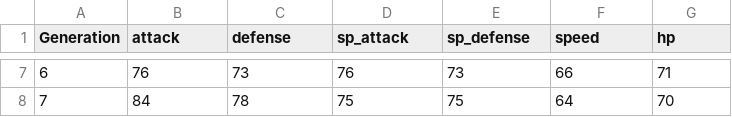
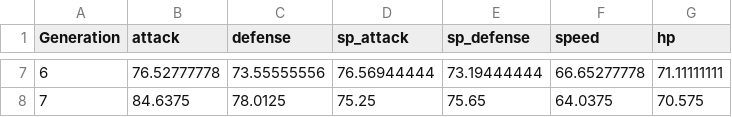
Before and after one commit to sl100/pokemon_vis.github.io, a CSV file: PKMN Gen Combat Stat Avg.csv, drawn as a sheet; only a part is shown, gaps mark what is left out; the diff covers the shown part only.

Commit message:
Update PKMN Gen Combat Stat Avg.csv

```diff
--- a/PKMN Gen Combat Stat Avg.csv
+++ b/PKMN Gen Combat Stat Avg.csv
@@ -7,2 +7,2 @@ Generation,attack,defense,sp_attack,sp_defense,speed,hp
-6,76,73,76,73,66,71
-7,84,78,75,75,64,70
+6,76.52777778,73.55555556,76.56944444,73.19444444,66.65277778,71.11111111
+7,84.6375,78.0125,75.25,75.65,64.0375,70.575
```
Also changed, not shown: 30 edited cells elsewhere in this file.
